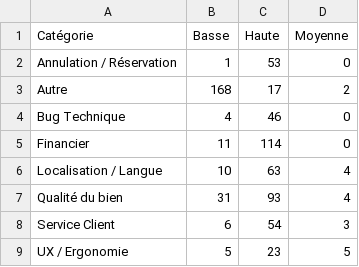
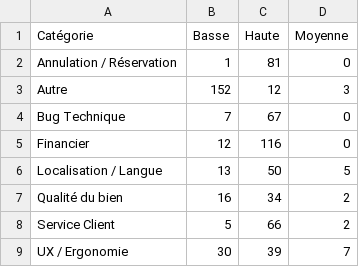
Before and after one commit to ngsanogo/feb26_dpm_abritel, a CSV file: data/crosstab_categorie_gravite.csv, drawn as a sheet.

```diff
--- a/data/crosstab_categorie_gravite.csv
+++ b/data/crosstab_categorie_gravite.csv
@@ -1,9 +1,9 @@
 Catégorie,Basse,Haute,Moyenne
-Annulation / Réservation,1,53,0
-Autre,168,17,2
-Bug Technique,4,46,0
-Financier,11,114,0
-Localisation / Langue,10,63,4
-Qualité du bien,31,93,4
-Service Client,6,54,3
-UX / Ergonomie,5,23,5
+Annulation / Réservation,1,81,0
+Autre,152,12,3
+Bug Technique,7,67,0
+Financier,12,116,0
+Localisation / Langue,13,50,5
+Qualité du bien,16,34,2
+Service Client,5,66,2
+UX / Ergonomie,30,39,7
```
Also changed, not shown: data/avis_enrichis.csv, data/priorisation_categories.csv, 9 other files.
